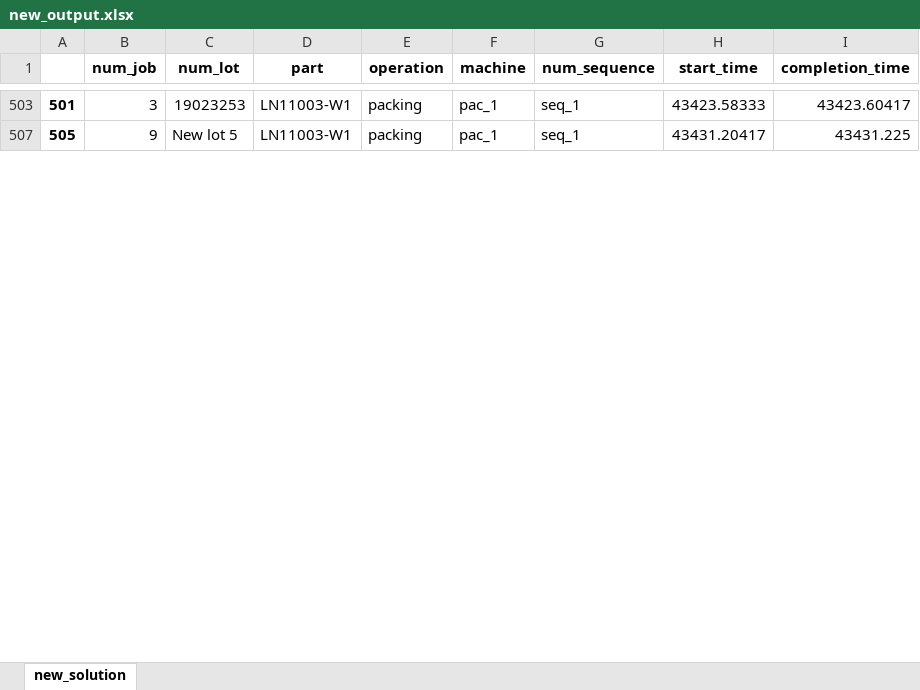
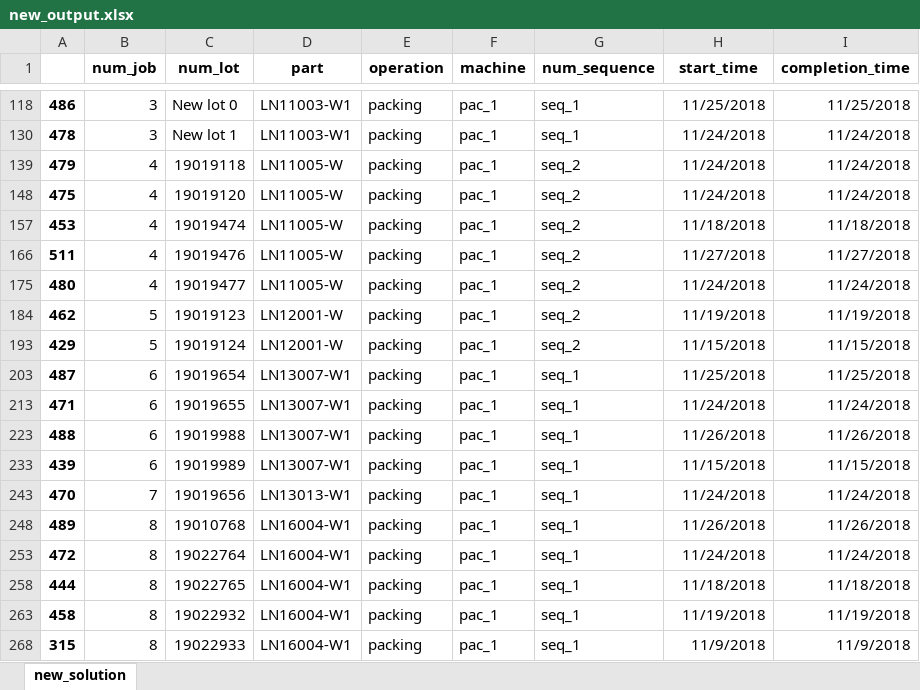
Before and after one commit to khaibnd/LNWG, an Excel workbook: src/data/new_output.xlsx, sheet new_solution, drawn as a sheet; only a part is shown, gaps mark what is left out; values as stored, in another font and other column widths than the file's, no borders; addresses are those after the commit; the diff covers the shown part only; the diff names each change by its address in the sheet, - before the commit and + after, or states it on an @@ line.

Commit message:
update mutation revise start date

```diff
--- a/src/data/new_output.xlsx (sheet new_solution)
+++ b/src/data/new_output.xlsx (sheet new_solution)
-A118: 501
+A118: 486
-C118 (num_lot): 19023253
+C118 (num_lot): New lot 0
-H118 (start_time): 43423.58333
+H118 (start_time): 11/25/2018
-I118 (completion_time): 43423.60417
+I118 (completion_time): 11/25/2018
-A130: 505
+A130: 478
-B130 (num_job): 9
+B130 (num_job): 3
-C130 (num_lot): New lot 5
+C130 (num_lot): New lot 1
-H130 (start_time): 43431.20417
+H130 (start_time): 11/24/2018
-I130 (completion_time): 43431.225
+I130 (completion_time): 11/24/2018
+row 139: 479 | 4 | 19019118 | LN11005-W | packing | pac_1 | seq_2 | 11/24/2018 | 11/24/2018
+row 148: 475 | 4 | 19019120 | LN11005-W | packing | pac_1 | seq_2 | 11/24/2018 | 11/24/2018
+row 157: 453 | 4 | 19019474 | LN11005-W | packing | pac_1 | seq_2 | 11/18/2018 | 11/18/2018
+row 166: 511 | 4 | 19019476 | LN11005-W | packing | pac_1 | seq_2 | 11/27/2018 | 11/27/2018
+row 175: 480 | 4 | 19019477 | LN11005-W | packing | pac_1 | seq_2 | 11/24/2018 | 11/24/2018
+row 184: 462 | 5 | 19019123 | LN12001-W | packing | pac_1 | seq_2 | 11/19/2018 | 11/19/2018
+row 193: 429 | 5 | 19019124 | LN12001-W | packing | pac_1 | seq_2 | 11/15/2018 | 11/15/2018
+row 203: 487 | 6 | 19019654 | LN13007-W1 | packing | pac_1 | seq_1 | 11/25/2018 | 11/25/2018
+row 213: 471 | 6 | 19019655 | LN13007-W1 | packing | pac_1 | seq_1 | 11/24/2018 | 11/24/2018
+row 223: 488 | 6 | 19019988 | LN13007-W1 | packing | pac_1 | seq_1 | 11/26/2018 | 11/26/2018
+row 233: 439 | 6 | 19019989 | LN13007-W1 | packing | pac_1 | seq_1 | 11/15/2018 | 11/15/2018
+row 243: 470 | 7 | 19019656 | LN13013-W1 | packing | pac_1 | seq_1 | 11/24/2018 | 11/24/2018
+row 248: 489 | 8 | 19010768 | LN16004-W1 | packing | pac_1 | seq_1 | 11/26/2018 | 11/26/2018
+row 253: 472 | 8 | 19022764 | LN16004-W1 | packing | pac_1 | seq_1 | 11/24/2018 | 11/24/2018
+row 258: 444 | 8 | 19022765 | LN16004-W1 | packing | pac_1 | seq_1 | 11/18/2018 | 11/18/2018
+row 263: 458 | 8 | 19022932 | LN16004-W1 | packing | pac_1 | seq_1 | 11/19/2018 | 11/19/2018
+row 268: 315 | 8 | 19022933 | LN16004-W1 | packing | pac_1 | seq_1 | 11/9/2018 | 11/9/2018
```
Also changed, not shown: 29 added rows, 3 removed rows and 26 edited cells elsewhere in this sheet, hidden cells, src/data/output2.xlsx, 4 other files.
